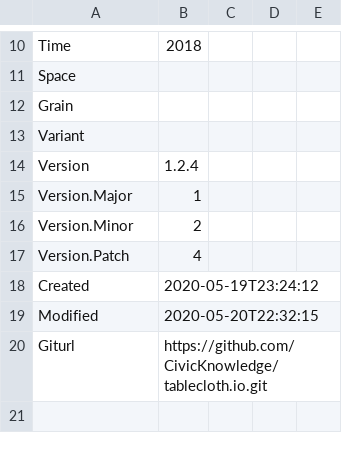
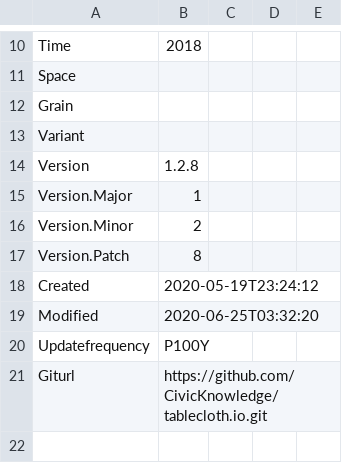
Before and after one commit to metatab-packages/census.gov-boundaries-2018, a CSV file: metadata.csv, drawn as a sheet; only a part is shown, gaps mark what is left out; the diff covers the shown part only.

```diff
--- a/metadata.csv
+++ b/metadata.csv
@@ -13,8 +13,9 @@ Grain,
 Variant,
-Version,1.2.4
+Version,1.2.8
 Version.Major,1
 Version.Minor,2
-Version.Patch,4
+Version.Patch,8
 Created,2020-05-19T23:24:12
-Modified,2020-05-20T22:32:15
+Modified,2020-06-25T03:32:20
+Updatefrequency,P100Y
 Giturl,https://github.com/CivicKnowledge/tablecloth.io.git
```
Also changed, not shown: 16 edited cells elsewhere in this file, 2 other files.
